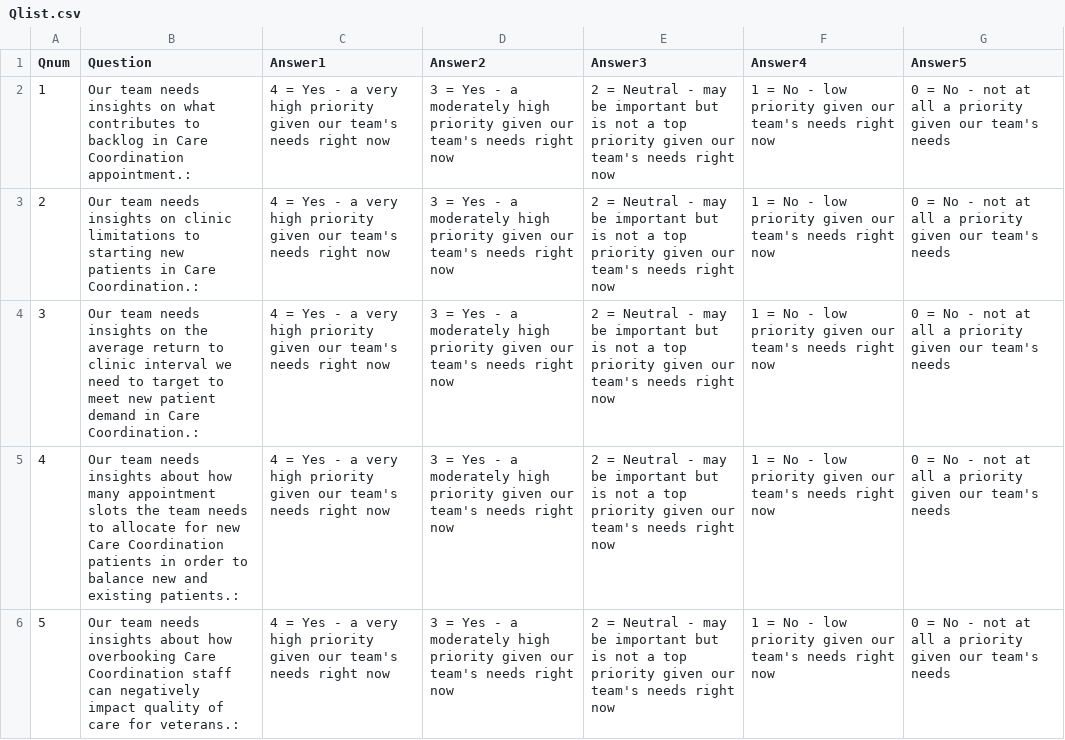
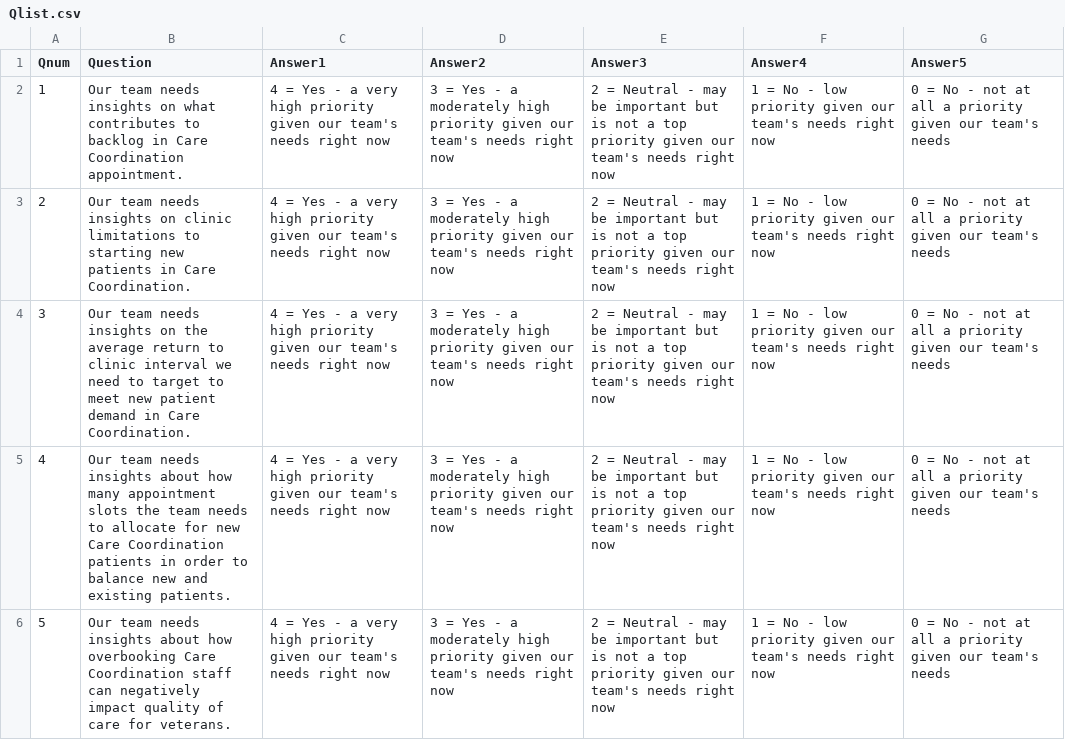
Before and after one commit to staceypark/Shiny-Demos, a CSV file: Qlist.csv, drawn as a sheet.

Commit message:
Update Qlist.csv

```diff
--- a/Qlist.csv
+++ b/Qlist.csv
@@ -1,6 +1,6 @@
 Qnum,Question,Answer1,Answer2,Answer3,Answer4,Answer5
-1,Our team needs insights on what contributes to backlog in Care Coordination appointment.:,4 = Yes - a very high priority given our team's needs right now,3 = Yes - a moderately high priority given our team's needs right now,2 = Neutral - may be important but is not a top priority given our team's needs right now,1 = No - low priority given our team's needs right now,0 = No - not at all a priority given our team's needs
-2,Our team needs insights on clinic limitations to starting new patients in Care Coordination.:,4 = Yes - a very high priority given our team's needs right now,3 = Yes - a moderately high priority given our team's needs right now,2 = Neutral - may be important but is not a top priority given our team's needs right now,1 = No - low priority given our team's needs right now,0 = No - not at all a priority given our team's needs
-3,Our team needs insights on the average return to clinic interval we need to target to meet new patient demand in Care Coordination.:,4 = Yes - a very high priority given our team's needs right now,3 = Yes - a moderately high priority given our team's needs right now,2 = Neutral - may be important but is not a top priority given our team's needs right now,1 = No - low priority given our team's needs right now,0 = No - not at all a priority given our team's needs
-4,Our team needs insights about how many appointment slots the team needs to allocate for new Care Coordination patients in order to balance new and existing patients.:,4 = Yes - a very high priority given our team's needs right now,3 = Yes - a moderately high priority given our team's needs right now,2 = Neutral - may be important but is not a top priority given our team's needs right now,1 = No - low priority given our team's needs right now,0 = No - not at all a priority given our team's needs
-5,Our team needs insights about how overbooking Care Coordination staff can negatively impact quality of care for veterans.:,4 = Yes - a very high priority given our team's needs right now,3 = Yes - a moderately high priority given our team's needs right now,2 = Neutral - may be important but is not a top priority given our team's needs right now,1 = No - low priority given our team's needs right now,0 = No - not at all a priority given our team's needs
+1, Our team needs insights on what contributes to backlog in Care Coordination appointment.,4 = Yes - a very high priority given our team's needs right now,3 = Yes - a moderately high priority given our team's needs right now,2 = Neutral - may be important but is not a top priority given our team's needs right now,1 = No - low priority given our team's needs right now,0 = No - not at all a priority given our team's needs
+2, Our team needs insights on clinic limitations to starting new patients in Care Coordination.,4 = Yes - a very high priority given our team's needs right now,3 = Yes - a moderately high priority given our team's needs right now,2 = Neutral - may be important but is not a top priority given our team's needs right now,1 = No - low priority given our team's needs right now,0 = No - not at all a priority given our team's needs
+3, Our team needs insights on the average return to clinic interval we need to target to meet new patient demand in Care Coordination.,4 = Yes - a very high priority given our team's needs right now,3 = Yes - a moderately high priority given our team's needs right now,2 = Neutral - may be important but is not a top priority given our team's needs right now,1 = No - low priority given our team's needs right now,0 = No - not at all a priority given our team's needs
+4, Our team needs insights about how many appointment slots the team needs to allocate for new Care Coordination patients in order to balance new and existing patients.,4 = Yes - a very high priority given our team's needs right now,3 = Yes - a moderately high priority given our team's needs right now,2 = Neutral - may be important but is not a top priority given our team's needs right now,1 = No - low priority given our team's needs right now,0 = No - not at all a priority given our team's needs
+5, Our team needs insights about how overbooking Care Coordination staff can negatively impact quality of care for veterans.,4 = Yes - a very high priority given our team's needs right now,3 = Yes - a moderately high priority given our team's needs right now,2 = Neutral - may be important but is not a top priority given our team's needs right now,1 = No - low priority given our team's needs right now,0 = No - not at all a priority given our team's needs
```
